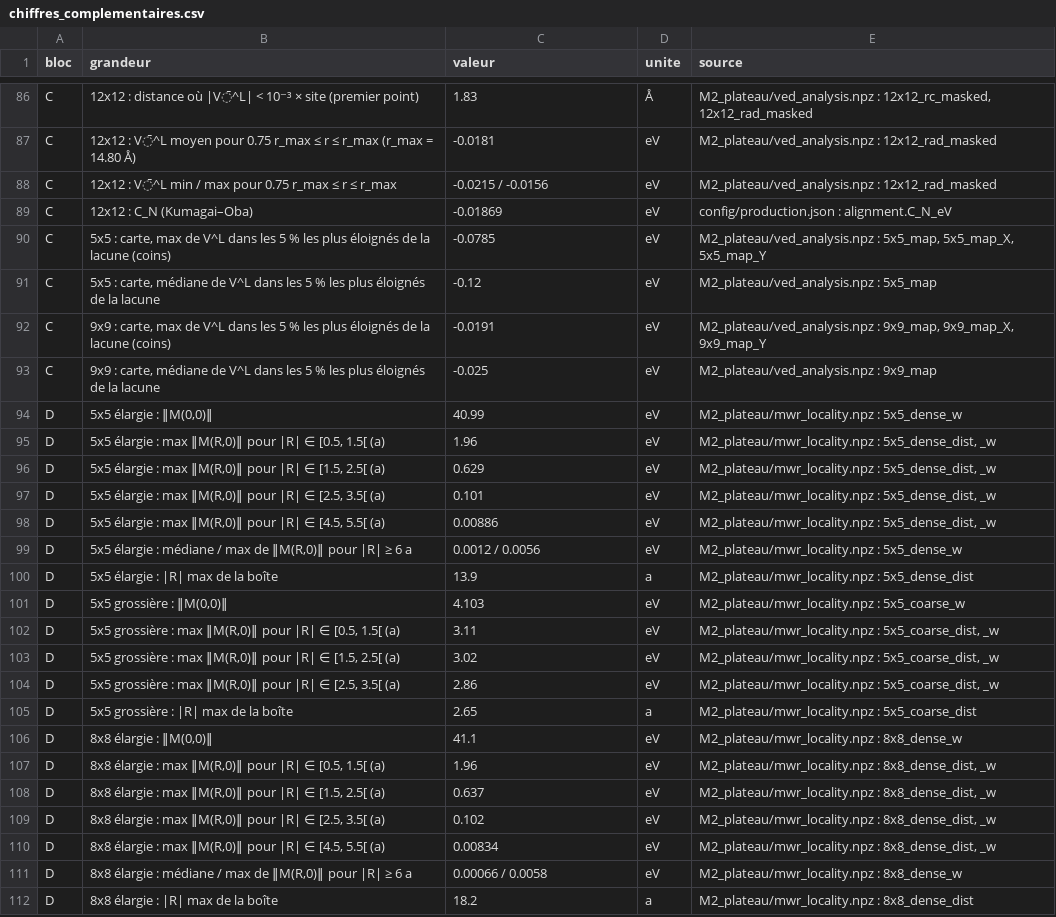
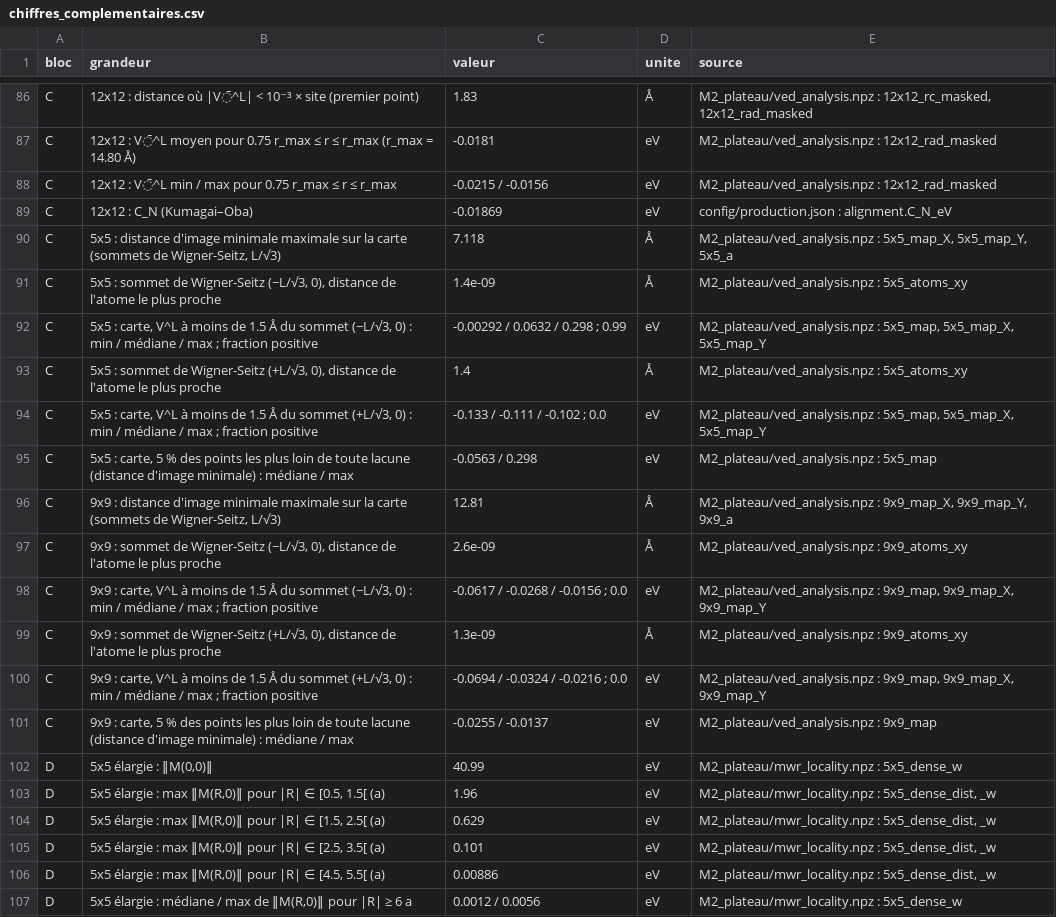
Before and after one commit to Gregb26/msc-graphene-raman-defects, a CSV file: donnees/ch4/chiffres_complementaires.csv, drawn as a sheet; only a part is shown, gaps mark what is left out; the shorter side is filled out with more unchanged rows.

```diff
--- a/donnees/ch4/chiffres_complementaires.csv
+++ b/donnees/ch4/chiffres_complementaires.csv
@@ -89,6 +89,14 @@ C,12x12 : V̄^L min / max pour 0.75 r_max ≤ r ≤ r_max,-0.0215 / -0.0156,eV,M
 C,12x12 : C_N (Kumagai–Oba),-0.01869,eV,config/production.json : alignment.C_N_eV
-C,"5x5 : carte, max de V^L dans les 5 % les plus éloignés de la lacune (coins)",-0.0785,eV,"M2_plateau/ved_analysis.npz : 5x5_map, 5x5_map_X, 5x5_map_Y"
-C,"5x5 : carte, médiane de V^L dans les 5 % les plus éloignés de la lacune",-0.12,eV,M2_plateau/ved_analysis.npz : 5x5_map
-C,"9x9 : carte, max de V^L dans les 5 % les plus éloignés de la lacune (coins)",-0.0191,eV,"M2_plateau/ved_analysis.npz : 9x9_map, 9x9_map_X, 9x9_map_Y"
-C,"9x9 : carte, médiane de V^L dans les 5 % les plus éloignés de la lacune",-0.025,eV,M2_plateau/ved_analysis.npz : 9x9_map
+C,"5x5 : distance d'image minimale maximale sur la carte (sommets de Wigner-Seitz, L/√3)",7.118,Å,"M2_plateau/ved_analysis.npz : 5x5_map_X, 5x5_map_Y, 5x5_a"
+C,"5x5 : sommet de Wigner-Seitz (−L/√3, 0), distance de l'atome le plus proche",1.4e-09,Å,M2_plateau/ved_analysis.npz : 5x5_atoms_xy
+C,"5x5 : carte, V^L à moins de 1.5 Å du sommet (−L/√3, 0) : min / médiane / max ; fraction positive",-0.00292 / 0.0632 / 0.298 ; 0.99,eV,"M2_plateau/ved_analysis.npz : 5x5_map, 5x5_map_X, 5x5_map_Y"
+C,"5x5 : sommet de Wigner-Seitz (+L/√3, 0), distance de l'atome le plus proche",1.4,Å,M2_plateau/ved_analysis.npz : 5x5_atoms_xy
+C,"5x5 : carte, V^L à moins de 1.5 Å du sommet (+L/√3, 0) : min / médiane / max ; fraction positive",-0.133 / -0.111 / -0.102 ; 0.0,eV,"M2_plateau/ved_analysis.npz : 5x5_map, 5x5_map_X, 5x5_map_Y"
+C,"5x5 : carte, 5 % des points les plus loin de toute lacune (distance d'image minimale) : médiane / max",-0.0563 / 0.298,eV,M2_plateau/ved_analysis.npz : 5x5_map
+C,"9x9 : distance d'image minimale maximale sur la carte (sommets de Wigner-Seitz, L/√3)",12.81,Å,"M2_plateau/ved_analysis.npz : 9x9_map_X, 9x9_map_Y, 9x9_a"
+C,"9x9 : sommet de Wigner-Seitz (−L/√3, 0), distance de l'atome le plus proche",2.6e-09,Å,M2_plateau/ved_analysis.npz : 9x9_atoms_xy
+C,"9x9 : carte, V^L à moins de 1.5 Å du sommet (−L/√3, 0) : min / médiane / max ; fraction positive",-0.0617 / -0.0268 / -0.0156 ; 0.0,eV,"M2_plateau/ved_analysis.npz : 9x9_map, 9x9_map_X, 9x9_map_Y"
+C,"9x9 : sommet de Wigner-Seitz (+L/√3, 0), distance de l'atome le plus proche",1.3e-09,Å,M2_plateau/ved_analysis.npz : 9x9_atoms_xy
+C,"9x9 : carte, V^L à moins de 1.5 Å du sommet (+L/√3, 0) : min / médiane / max ; fraction positive",-0.0694 / -0.0324 / -0.0216 ; 0.0,eV,"M2_plateau/ved_analysis.npz : 9x9_map, 9x9_map_X, 9x9_map_Y"
+C,"9x9 : carte, 5 % des points les plus loin de toute lacune (distance d'image minimale) : médiane / max",-0.0255 / -0.0137,eV,M2_plateau/ved_analysis.npz : 9x9_map
 D,"5x5 élargie : ‖M(0,0)‖",40.99,eV,M2_plateau/mwr_locality.npz : 5x5_dense_w
```
Also changed, not shown: 12 other files.
